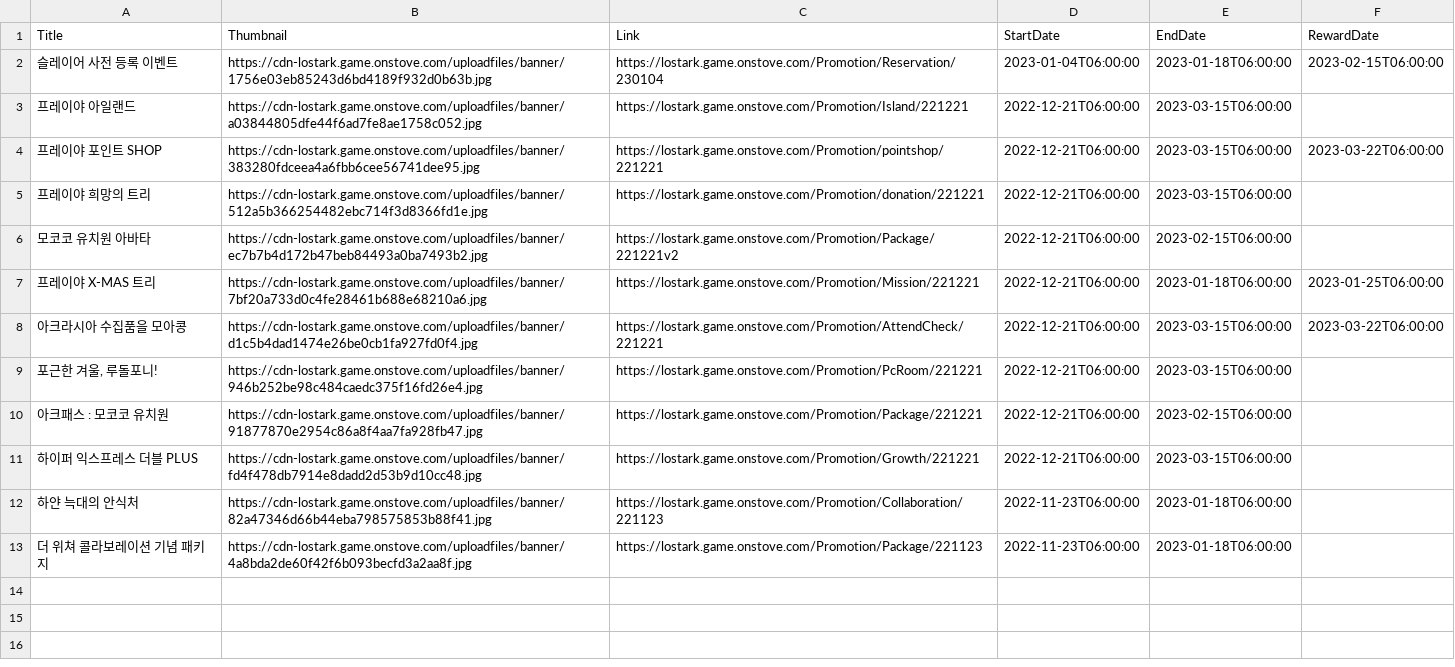
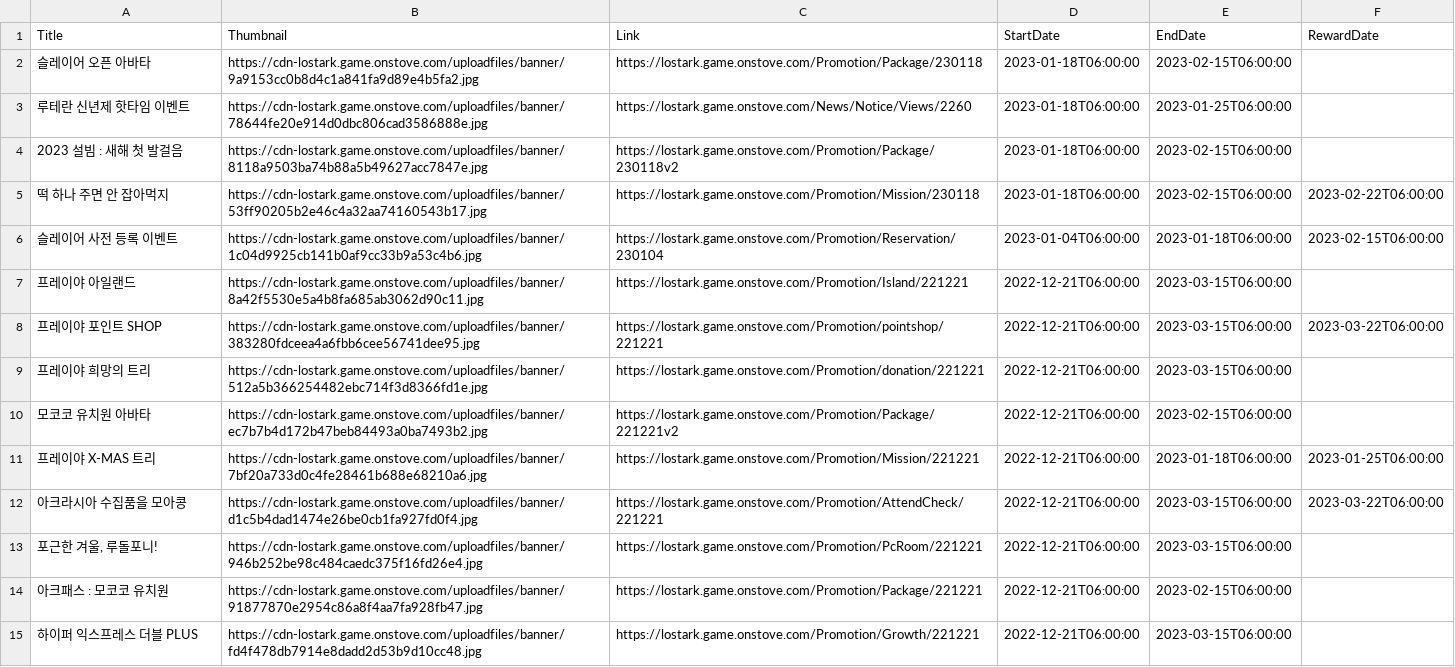
Before and after one commit to Remiing/lostarkday, a CSV file: _data/news.csv, drawn as a sheet.

```diff
--- a/_data/news.csv
+++ b/_data/news.csv
@@ -1,4 +1,8 @@
 Title,Thumbnail,Link,StartDate,EndDate,RewardDate
-슬레이어 사전 등록 이벤트,https://cdn-lostark.game.onstove.com/uploadfiles/banner/1756e03eb85243d6bd4189f932d0b63b.jpg,https://lostark.game.onstove.com/Promotion/Reservation/230104,2023-01-04T06:00:00,2023-01-18T06:00:00,2023-02-15T06:00:00
-프레이야 아일랜드,https://cdn-lostark.game.onstove.com/uploadfiles/banner/a03844805dfe44f6ad7fe8ae1758c052.jpg,https://lostark.game.onstove.com/Promotion/Island/221221,2022-12-21T06:00:00,2023-03-15T06:00:00,
+슬레이어 오픈 아바타,https://cdn-lostark.game.onstove.com/uploadfiles/banner/9a9153cc0b8d4c1a841fa9d89e4b5fa2.jpg,https://lostark.game.onstove.com/Promotion/Package/230118,2023-01-18T06:00:00,2023-02-15T06:00:00,
+루테란 신년제 핫타임 이벤트,https://cdn-lostark.game.onstove.com/uploadfiles/banner/78644fe20e914d0dbc806cad3586888e.jpg,https://lostark.game.onstove.com/News/Notice/Views/2260,2023-01-18T06:00:00,2023-01-25T06:00:00,
+2023 설빔 : 새해 첫 발걸음,https://cdn-lostark.game.onstove.com/uploadfiles/banner/8118a9503ba74b88a5b49627acc7847e.jpg,https://lostark.game.onstove.com/Promotion/Package/230118v2,2023-01-18T06:00:00,2023-02-15T06:00:00,
+떡 하나 주면 안 잡아먹지,https://cdn-lostark.game.onstove.com/uploadfiles/banner/53ff90205b2e46c4a32aa74160543b17.jpg,https://lostark.game.onstove.com/Promotion/Mission/230118,2023-01-18T06:00:00,2023-02-15T06:00:00,2023-02-22T06:00:00
+슬레이어 사전 등록 이벤트,https://cdn-lostark.game.onstove.com/uploadfiles/banner/1c04d9925cb141b0af9cc33b9a53c4b6.jpg,https://lostark.game.onstove.com/Promotion/Reservation/230104,2023-01-04T06:00:00,2023-01-18T06:00:00,2023-02-15T06:00:00
+프레이야 아일랜드,https://cdn-lostark.game.onstove.com/uploadfiles/banner/8a42f5530e5a4b8fa685ab3062d90c11.jpg,https://lostark.game.onstove.com/Promotion/Island/221221,2022-12-21T06:00:00,2023-03-15T06:00:00,
 프레이야 포인트 SHOP,https://cdn-lostark.game.onstove.com/uploadfiles/banner/383280fdceea4a6fbb6cee56741dee95.jpg,https://lostark.game.onstove.com/Promotion/pointshop/221221,2022-12-21T06:00:00,2023-03-15T06:00:00,2023-03-22T06:00:00
@@ -11,3 +15 @@ Title,Thumbnail,Link,StartDate,EndDate,RewardDate
 하이퍼 익스프레스 더블 PLUS,https://cdn-lostark.game.onstove.com/uploadfiles/banner/fd4f478db7914e8dadd2d53b9d10cc48.jpg,https://lostark.game.onstove.com/Promotion/Growth/221221,2022-12-21T06:00:00,2023-03-15T06:00:00,
-하얀 늑대의 안식처,https://cdn-lostark.game.onstove.com/uploadfiles/banner/82a47346d66b44eba798575853b88f41.jpg,https://lostark.game.onstove.com/Promotion/Collaboration/221123,2022-11-23T06:00:00,2023-01-18T06:00:00,
-더 위쳐 콜라보레이션 기념 패키지,https://cdn-lostark.game.onstove.com/uploadfiles/banner/4a8bda2de60f42f6b093becfd3a2aa8f.jpg,https://lostark.game.onstove.com/Promotion/Package/221123,2022-11-23T06:00:00,2023-01-18T06:00:00,
```
Also changed, not shown: _data/capitalization.csv, _data/material_price.csv, 4 other files.
